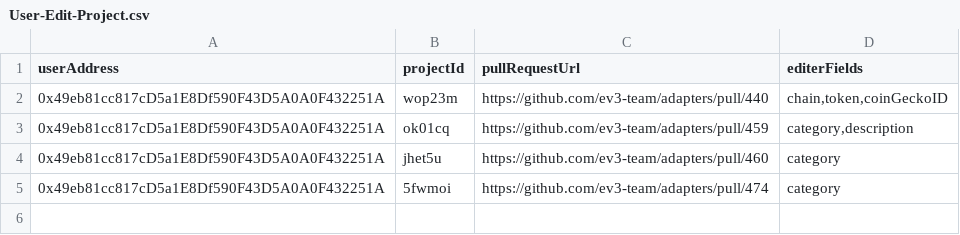
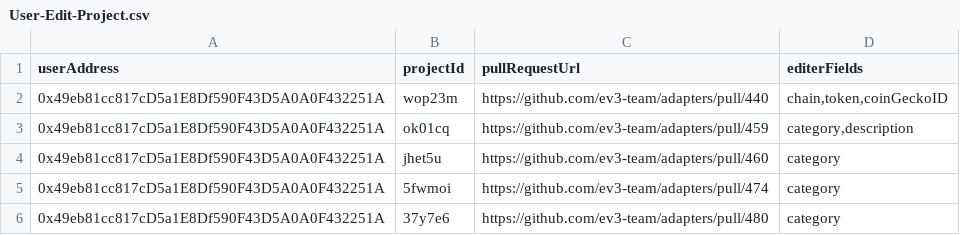
Before and after one commit to ev3-team/adapters, a CSV file: scripts/data/tracking-events/User-Edit-Project.csv, drawn as a sheet; the diff names each change by its address in the sheet, - before the commit and + after, or states it on an @@ line.

```diff
--- a/scripts/data/tracking-events/User-Edit-Project.csv
+++ b/scripts/data/tracking-events/User-Edit-Project.csv
+row 6: 0x49eb81cc817cD5a1E8Df590F43D5A0A0F432251A | 37y7e6 | https://github.com/ev3-team/adapters/pull/480 | category
```
